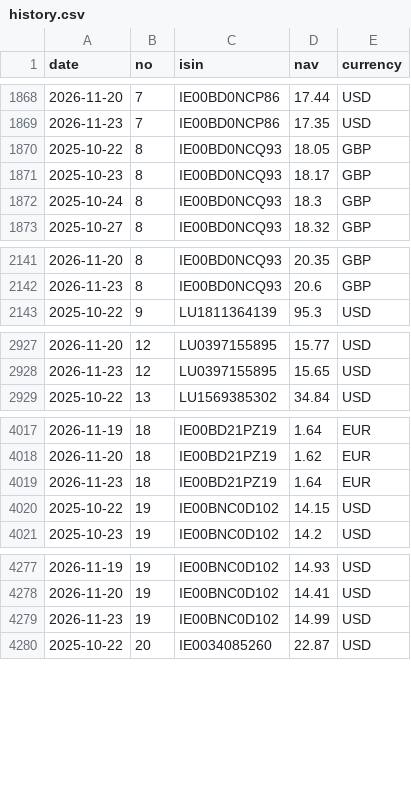
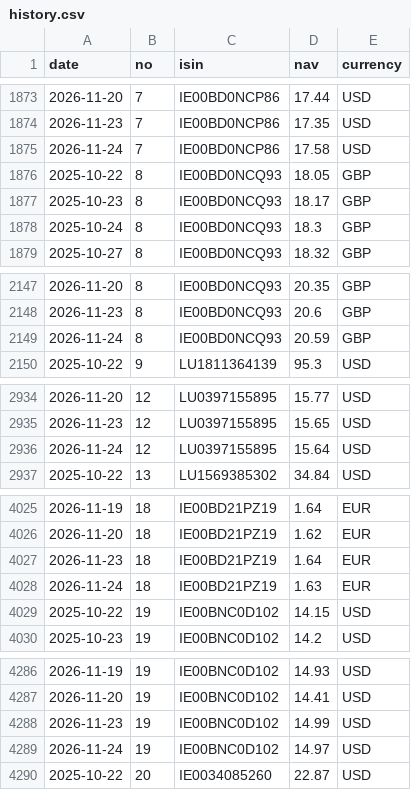
Before and after one commit to Arshad-investment/Fund-Tracker, a CSV file: data/history.csv, drawn as a sheet; only a part is shown, gaps mark what is left out; the diff covers the shown part only.

```diff
--- a/data/history.csv
+++ b/data/history.csv
@@ -1869,2 +1874,3 @@ date,no,isin,nav,currency
 2026-11-23,7,IE00BD0NCP86,17.35,USD
+2026-11-24,7,IE00BD0NCP86,17.58,USD
 2025-10-22,8,IE00BD0NCQ93,18.05,GBP
@@ -2142,2 +2148,3 @@ date,no,isin,nav,currency
 2026-11-23,8,IE00BD0NCQ93,20.6,GBP
+2026-11-24,8,IE00BD0NCQ93,20.59,GBP
 2025-10-22,9,LU1811364139,95.3,USD
@@ -2928,2 +2935,3 @@ date,no,isin,nav,currency
 2026-11-23,12,LU0397155895,15.65,USD
+2026-11-24,12,LU0397155895,15.64,USD
 2025-10-22,13,LU1569385302,34.84,USD
@@ -4019,2 +4027,3 @@ date,no,isin,nav,currency
 2026-11-23,18,IE00BD21PZ19,1.64,EUR
+2026-11-24,18,IE00BD21PZ19,1.63,EUR
 2025-10-22,19,IE00BNC0D102,14.15,USD
@@ -4279,2 +4288,3 @@ date,no,isin,nav,currency
 2026-11-23,19,IE00BNC0D102,14.99,USD
+2026-11-24,19,IE00BNC0D102,14.97,USD
 2025-10-22,20,IE0034085260,22.87,USD
```
Also changed, not shown: 6 added rows elsewhere in this file, 1 other file.
